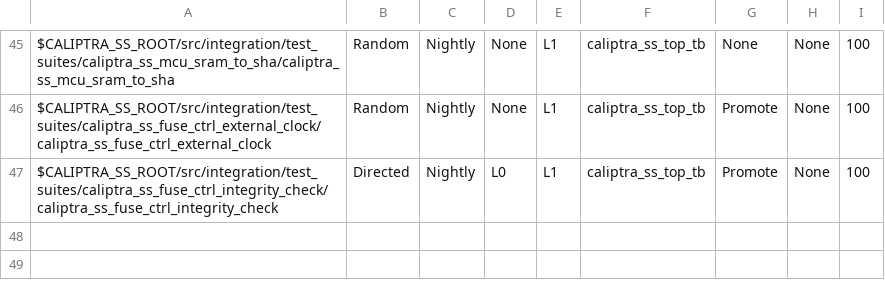
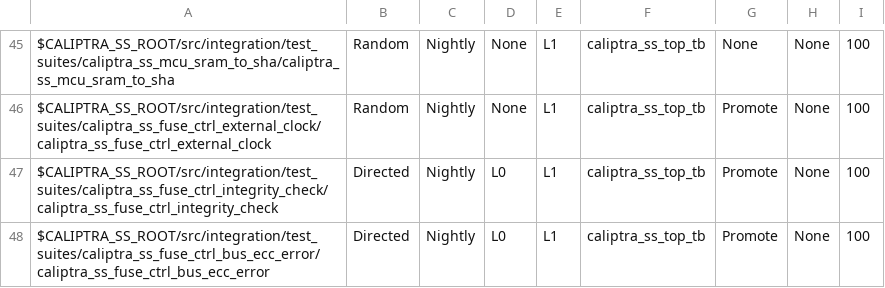
Before and after one commit to chipsalliance/caliptra-ss, a CSV file: src/integration/stimulus/testsuites/caliptra_ss_master_test_list.csv, drawn as a sheet; only a part is shown, gaps mark what is left out; the diff names each change by its address in the sheet, - before the commit and + after, or states it on an @@ line.

Commit message:
[fuse_ctrl, test] caliptra_ss_fuse_ctrl_bus_ecc_error
Signed-off-by: Andrea Caforio <andrea.caforio@lowrisc.org>

```diff
--- a/src/integration/stimulus/testsuites/caliptra_ss_master_test_list.csv
+++ b/src/integration/stimulus/testsuites/caliptra_ss_master_test_list.csv
+row 48: $CALIPTRA_SS_ROOT/src/integration/test_suites/caliptra_ss_fuse_ctrl_bus_ecc_error/caliptra_ss_fuse_ctrl_bus_ecc_error | Directed | Nightly | L0 | L1 | caliptra_ss_top_tb | Promote | None | 100
```
Also changed, not shown: 5 other files.
